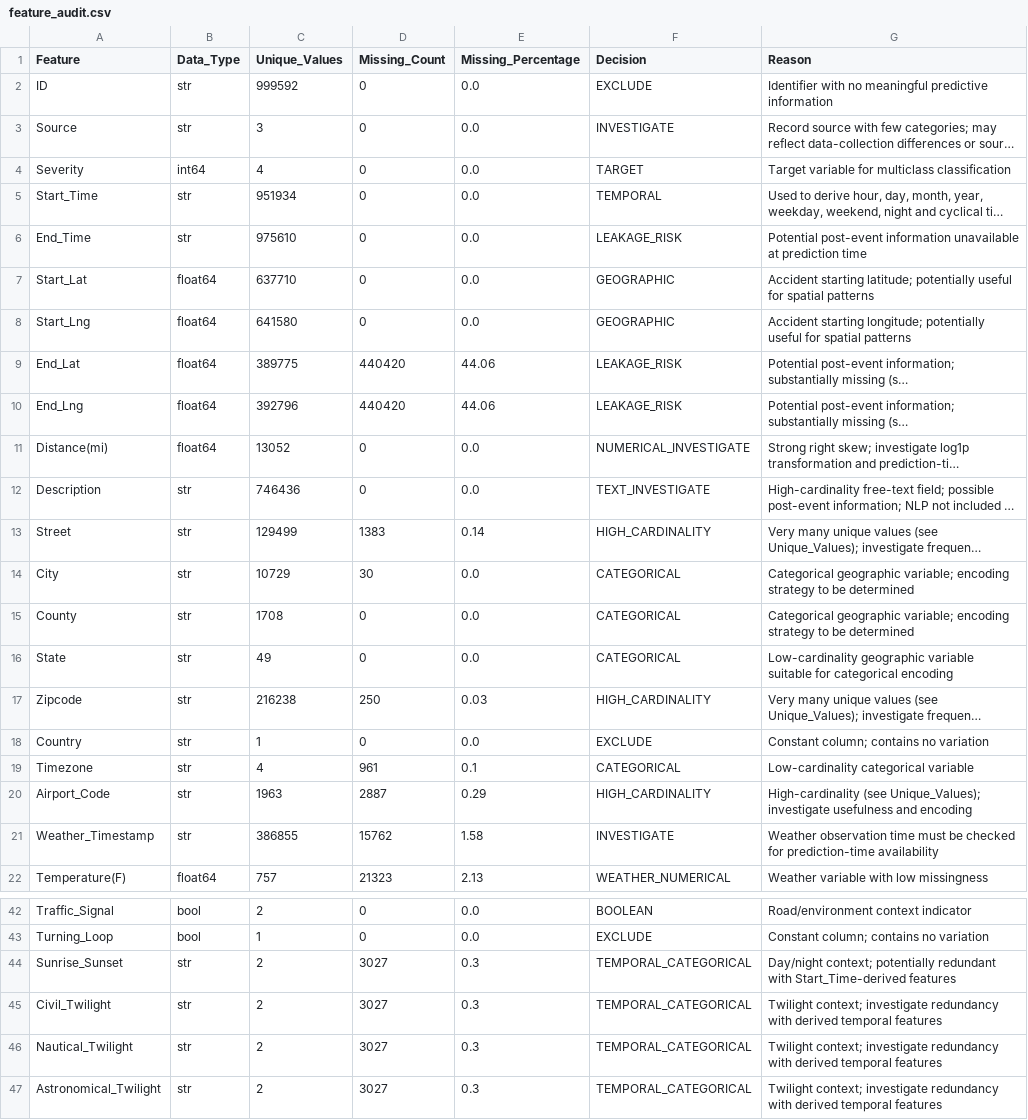
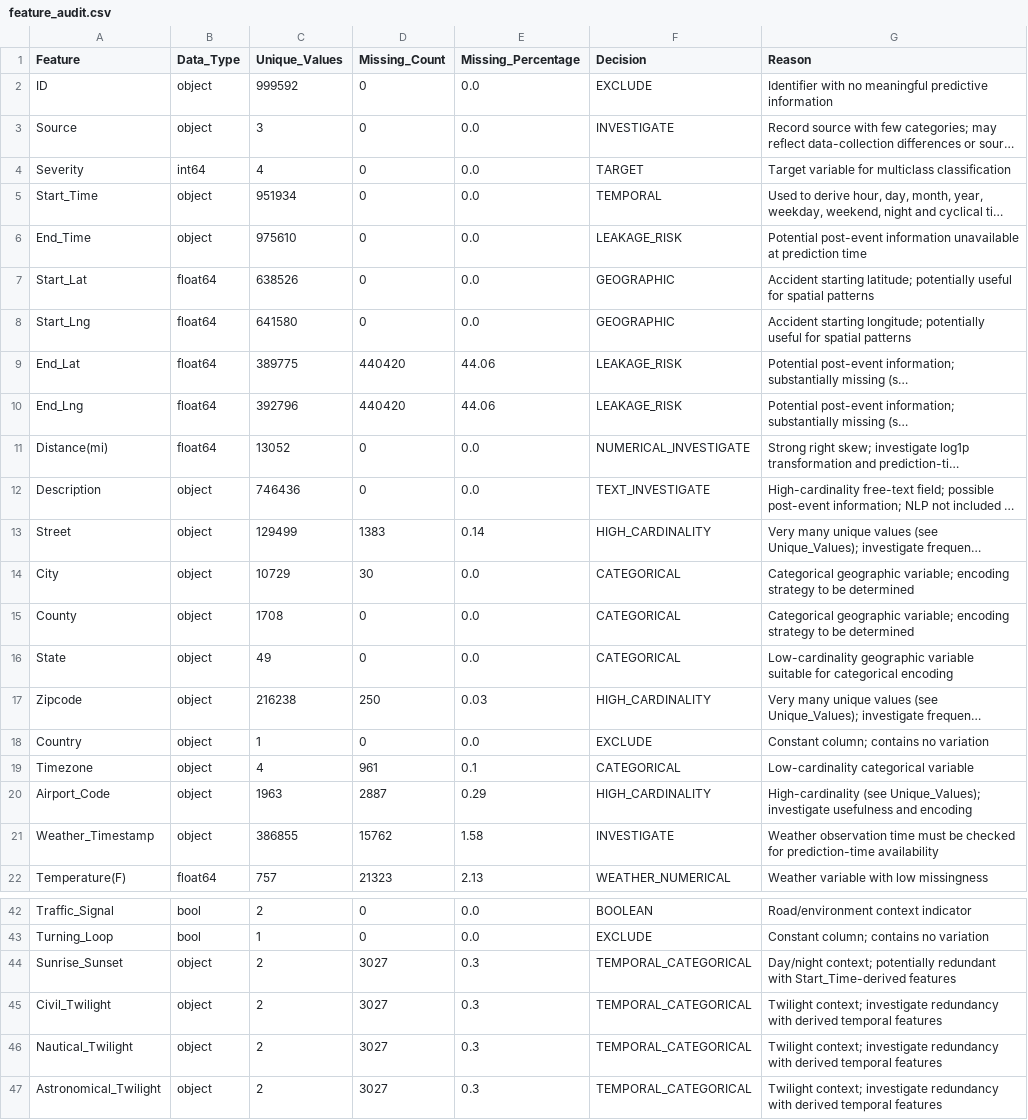
Before and after one commit to TharushiKarunarathne/US-Accidents-Severity-Prediction, a CSV file: outputs/reports/feature_audit.csv, drawn as a sheet; only a part is shown, gaps mark what is left out; long unchanged cells end in …; the diff covers the shown part only; the diff names each change by its address in the sheet, - before the commit and + after, or states it on an @@ line.

```diff
--- a/outputs/reports/feature_audit.csv
+++ b/outputs/reports/feature_audit.csv
-B2:B3 (Data_Type): str
+B2:B3 (Data_Type): object
-B5:B6 (Data_Type): str
+B5:B6 (Data_Type): object
-C7 (Unique_Values): 637710
+C7 (Unique_Values): 638526
-B12:B21 (Data_Type): str
+B12:B21 (Data_Type): object
-B44:B47 (Data_Type): str
+B44:B47 (Data_Type): object
```
Also changed, not shown: 2 edited cells elsewhere in this file, outputs/reports/categorical_feature_analysis.csv, outputs/reports/final_feature_selection.csv, 9 other files.
